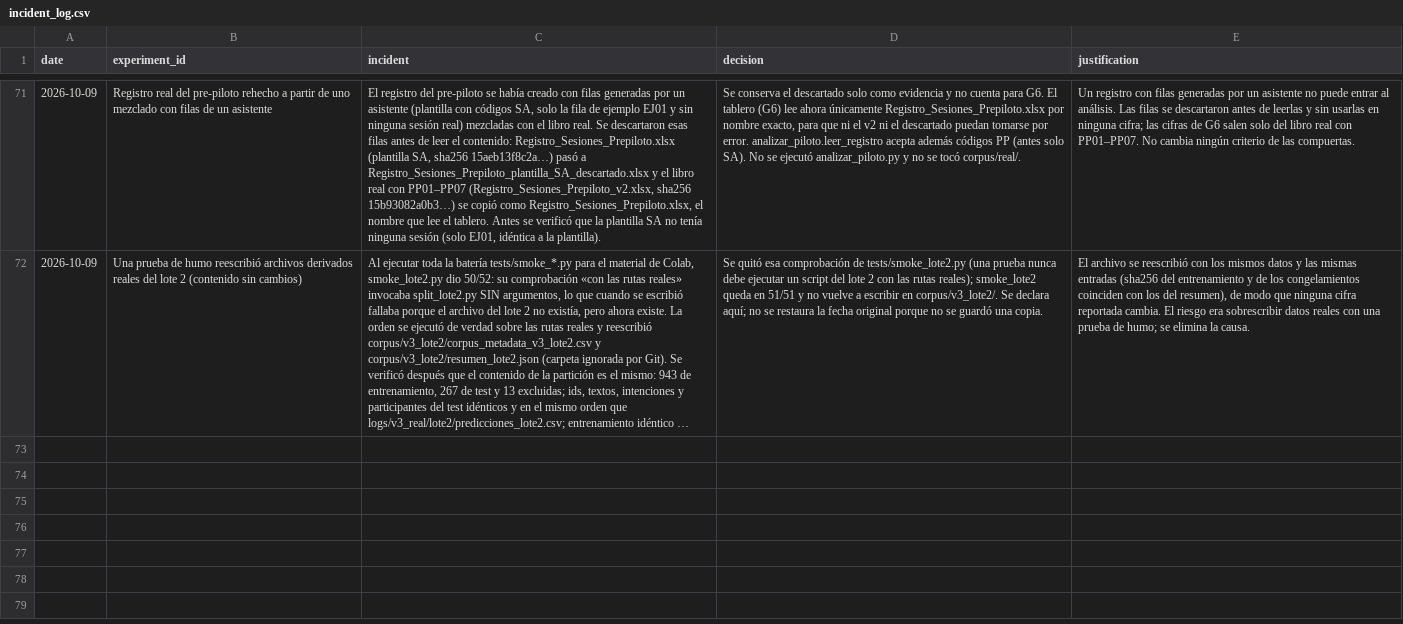
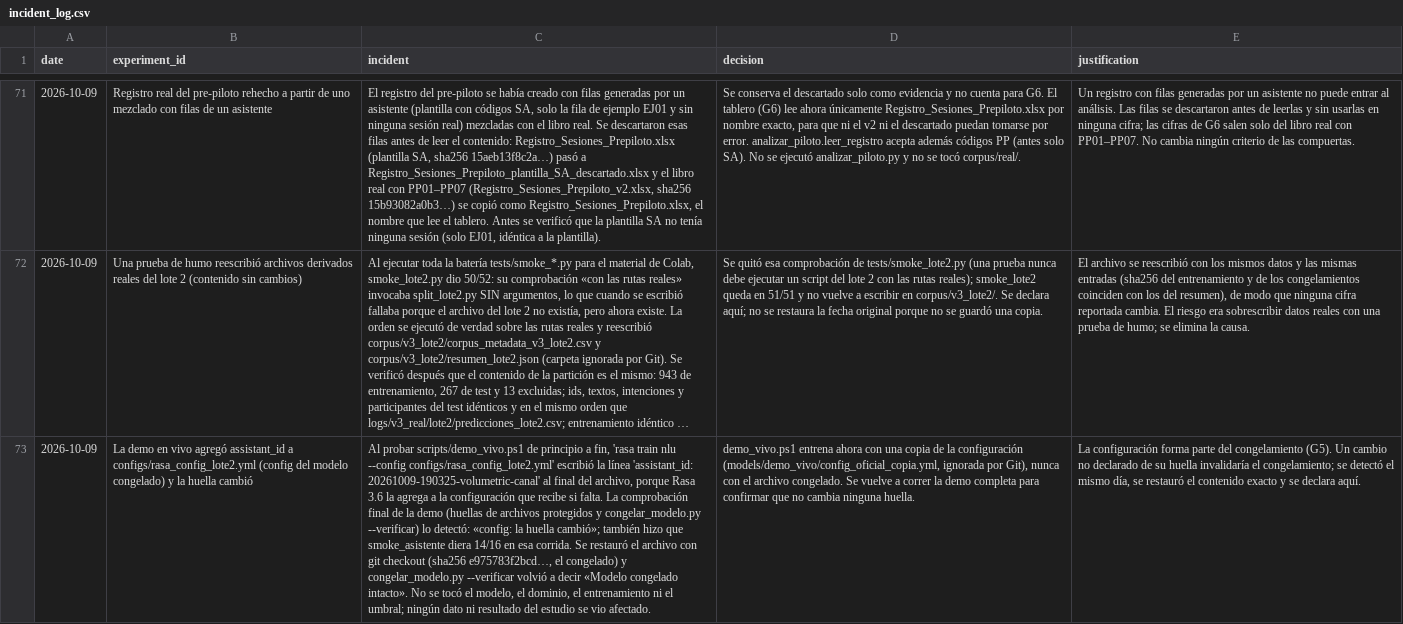
Before and after one commit to compartida110-prog/mpsr-chatbot, a CSV file: incident_log.csv, drawn as a sheet; only a part is shown, gaps mark what is left out; long unchanged cells end in …; the diff names each change by its address in the sheet, - before the commit and + after, or states it on an @@ line.

```diff
--- a/incident_log.csv
+++ b/incident_log.csv
+row 73: 2026-10-09 | La demo en vivo agregó assistant_id a configs/rasa_config_lote2.yml (config del modelo congelado) y la huella cambió | Al probar scripts/demo_vivo.ps1 de principio a fin, 'rasa train nlu --config configs/rasa_config_lote2.yml' escribió la línea 'assistant_id: 20261009-190325-volumetric-canal' al final del archivo, porque Rasa 3.6 la agrega a la configuración que recibe si falta. La comprobación final de la demo (huellas de archivos protegidos y congelar_modelo.py --verificar) lo detectó: «config: la huella cambió»; también hizo que smoke_asistente diera 14/16 en esa corrida. Se restauró el archivo con git checkout (sha256 e975783f2bcd…, el congelado) y congelar_modelo.py --verificar volvió a decir «Modelo congelado intacto». No se tocó el modelo, el dominio, el entrenamiento ni el umbral; ningún dato ni resultado del estudio se vio afectado. | demo_vivo.ps1 entrena ahora con una copia de la configuración (models/demo_vivo/config_oficial_copia.yml, ignorada por Git), nunca con el archivo congelado. Se vuelve a correr la demo completa para confirmar que no cambia ninguna huella. | La configuración forma parte del congelamiento (G5). Un cambio no declarado de su huella invalidaría el congelamiento; se detectó el mismo día, se restauró el contenido exacto y se declara aquí.
```
Also changed, not shown: 22 other files.
